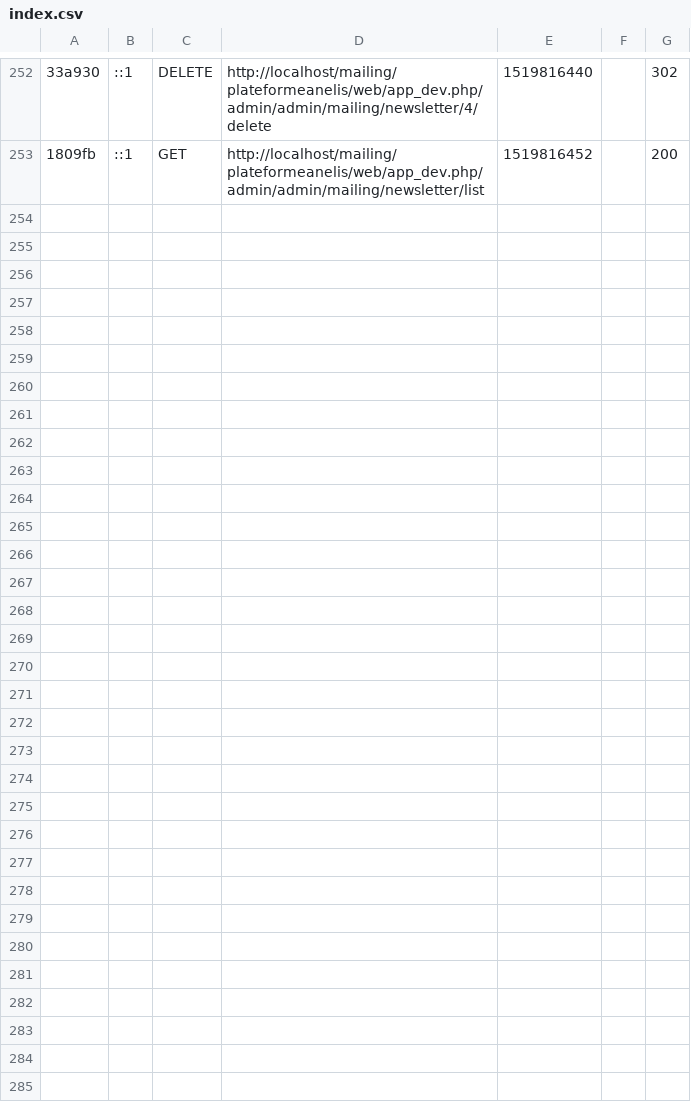
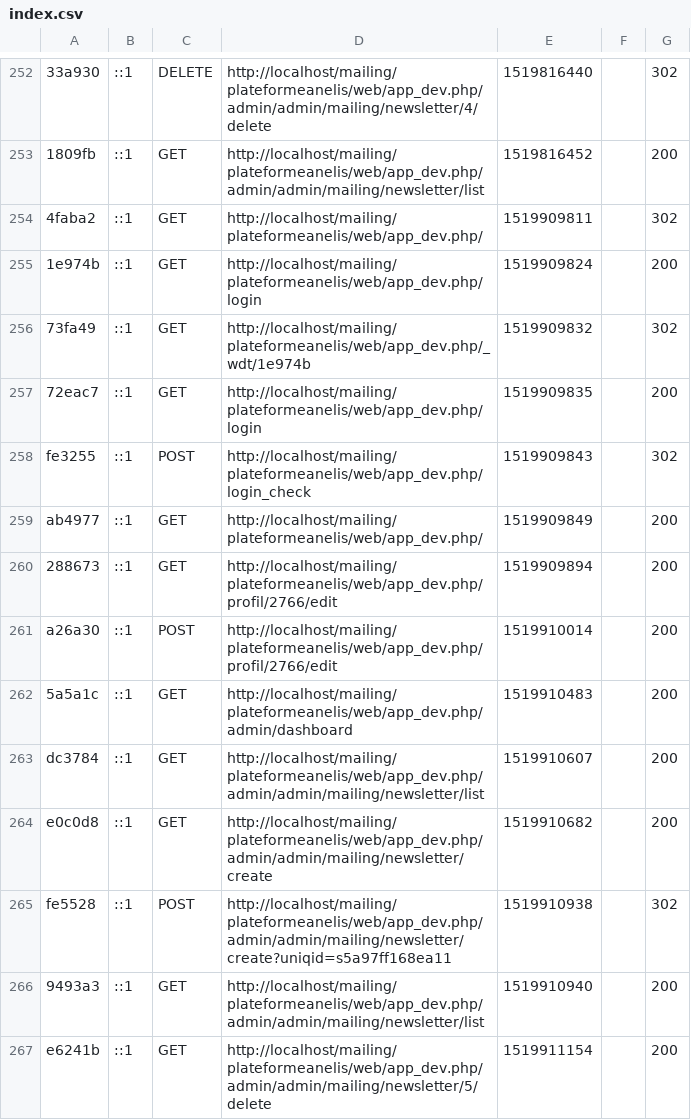
Before and after one commit to RavelAdamony/plateformeanelis, a CSV file: var/cache/dev/profiler/index.csv, drawn as a sheet; only a part is shown, gaps mark what is left out; the diff covers the shown part only; the diff names each change by its address in the sheet, - before the commit and + after, or states it on an @@ line.

```diff
--- a/var/cache/dev/profiler/index.csv
+++ b/var/cache/dev/profiler/index.csv
+row 254: 4faba2 | ::1 | GET | http://localhost/mailing/plateformeanelis/web/app_dev.php/ | 1519909811 |  | 302
+row 255: 1e974b | ::1 | GET | http://localhost/mailing/plateformeanelis/web/app_dev.php/login | 1519909824 |  | 200
+row 256: 73fa49 | ::1 | GET | http://localhost/mailing/plateformeanelis/web/app_dev.php/_wdt/1e974b | 1519909832 |  | 302
+row 257: 72eac7 | ::1 | GET | http://localhost/mailing/plateformeanelis/web/app_dev.php/login | 1519909835 |  | 200
+row 258: fe3255 | ::1 | POST | http://localhost/mailing/plateformeanelis/web/app_dev.php/login_check | 1519909843 |  | 302
+row 259: ab4977 | ::1 | GET | http://localhost/mailing/plateformeanelis/web/app_dev.php/ | 1519909849 |  | 200
+row 260: 288673 | ::1 | GET | http://localhost/mailing/plateformeanelis/web/app_dev.php/profil/2766/edit | 1519909894 |  | 200
+row 261: a26a30 | ::1 | POST | http://localhost/mailing/plateformeanelis/web/app_dev.php/profil/2766/edit | 1519910014 |  | 200
+row 262: 5a5a1c | ::1 | GET | http://localhost/mailing/plateformeanelis/web/app_dev.php/admin/dashboard | 1519910483 |  | 200
+row 263: dc3784 | ::1 | GET | http://localhost/mailing/plateformeanelis/web/app_dev.php/admin/admin/mailing/newsletter/list | 1519910607 |  | 200
+row 264: e0c0d8 | ::1 | GET | http://localhost/mailing/plateformeanelis/web/app_dev.php/admin/admin/mailing/newsletter/create | 1519910682 |  | 200
+row 265: fe5528 | ::1 | POST | http://localhost/mailing/plateformeanelis/web/app_dev.php/admin/admin/mailing/newsletter/create?uniqid=s5a97ff168ea11 | 1519910938 |  | 302
+row 266: 9493a3 | ::1 | GET | http://localhost/mailing/plateformeanelis/web/app_dev.php/admin/admin/mailing/newsletter/list | 1519910940 |  | 200
+row 267: e6241b | ::1 | GET | http://localhost/mailing/plateformeanelis/web/app_dev.php/admin/admin/mailing/newsletter/5/delete | 1519911154 |  | 200
```
Also changed, not shown: 13 added rows elsewhere in this file, 3 other files.
